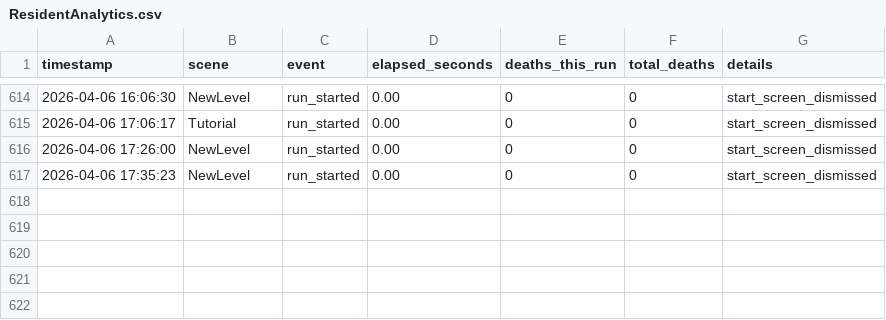
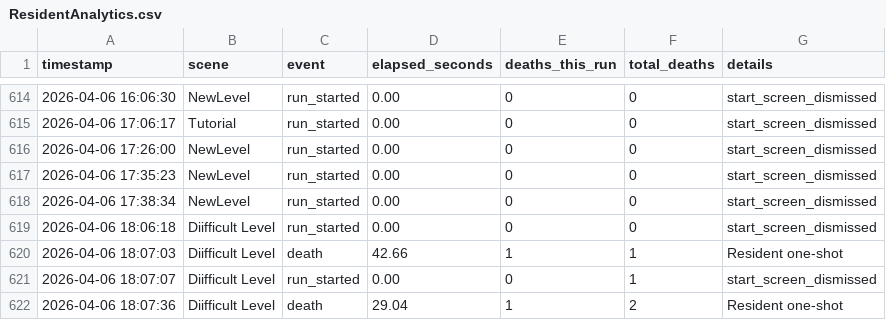
Before and after one commit to sushildalavi/Evil-Resident, a CSV file: Assets/Sushil/Analytics/ResidentAnalytics.csv, drawn as a sheet; only a part is shown, gaps mark what is left out; the diff names each change by its address in the sheet, - before the commit and + after, or states it on an @@ line.

Commit message:
Rename NewLevel to Diifficult Level; add NavMesh
Rename Assets/Sahil/Test/NewLevel to Assets/Sahil/Test/Diifficult Level (scene and meta), add folder .meta for Diifficult Level. Move/add NavMesh-NavMesh.asset into the new folder (new binary asset and updated meta with new GUID), and remove the old NavMesh asset. Also append several run_started and death events for the new Diifficult Level in Assets/Sushil/Analytics/ResidentAnalytics.csv.

```diff
--- a/Assets/Sushil/Analytics/ResidentAnalytics.csv
+++ b/Assets/Sushil/Analytics/ResidentAnalytics.csv
+row 618: 2026-04-06 17:38:34 | NewLevel | run_started | 0.00 | 0 | 0 | start_screen_dismissed
+row 619: 2026-04-06 18:06:18 | Diifficult Level | run_started | 0.00 | 0 | 0 | start_screen_dismissed
+row 620: 2026-04-06 18:07:03 | Diifficult Level | death | 42.66 | 1 | 1 | Resident one-shot
+row 621: 2026-04-06 18:07:07 | Diifficult Level | run_started | 0.00 | 0 | 1 | start_screen_dismissed
+row 622: 2026-04-06 18:07:36 | Diifficult Level | death | 29.04 | 1 | 2 | Resident one-shot
```
Also changed, not shown: 6 other files.
